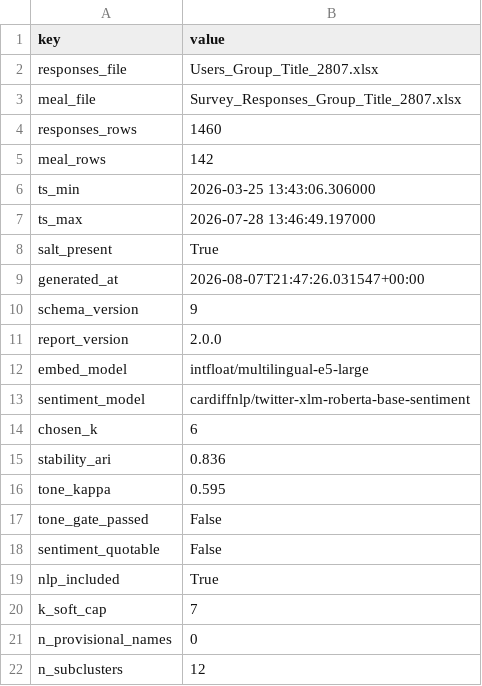
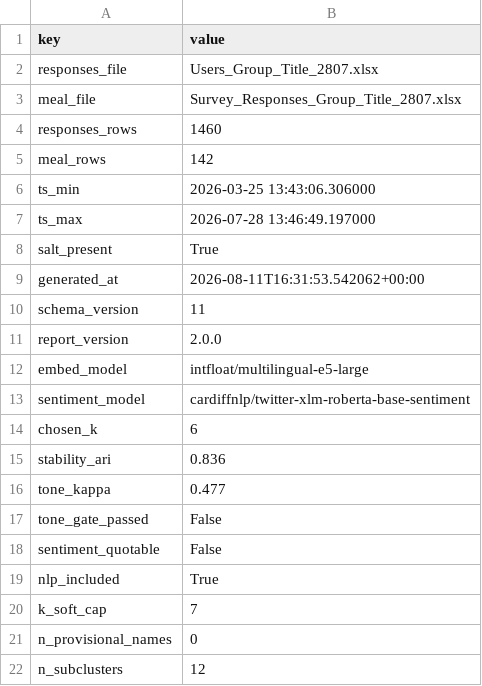
Before and after one commit to DiversaStudio/chatbot_methodology_mmc, a CSV file: exports/meta_run.csv, drawn as a sheet; only a part is shown.

Commit message:
Expand tone gold set to two blind annotators; add message-level and gap-topic exports
The single-analyst gold set (n=178, kappa=0.604) was close to the 0.7 gate but
never validated against a second labeller. A blind independent re-label of
those 178 plus 200 newly drawn messages (n=378) agrees with the first
annotator at kappa=0.731 (93.3% raw agreement) but with the sentiment model
at only kappa=0.477 -- the original estimate was optimistic small-sample
noise, not a number to chase back up. Existing analyst labels are untouched;
the reviewer pass is a separate, additive file. run_pipeline.py had its own
copy of the tone-validation wiring that the notebook change didn't reach --
fixed so meta_run ships the corrected kappa instead of a stale one.

Also adds two dashboard exports (schema v9 -> v11): fact_message_full (every
message, redacted, for a message-level joint table) and agg_bot_gap_entities
(entity-mention counts split by coverage gap, aggregated so bot-reply text
never has to leave the pipeline). POWERBI_GUIDE.md gets a matching wave.

```diff
--- a/exports/meta_run.csv
+++ b/exports/meta_run.csv
@@ -8,4 +8,4 @@ ts_max,2026-07-28 13:46:49.197000
 salt_present,True
-generated_at,2026-08-07T21:47:26.031547+00:00
-schema_version,9
+generated_at,2026-08-11T16:31:53.542062+00:00
+schema_version,11
 report_version,2.0.0
@@ -15,3 +15,3 @@ chosen_k,6
 stability_ari,0.836
-tone_kappa,0.595
+tone_kappa,0.477
 tone_gate_passed,False
```
Also changed, not shown: exports/_manifest.csv, exports/nlp_umap.csv, 14 other files.
